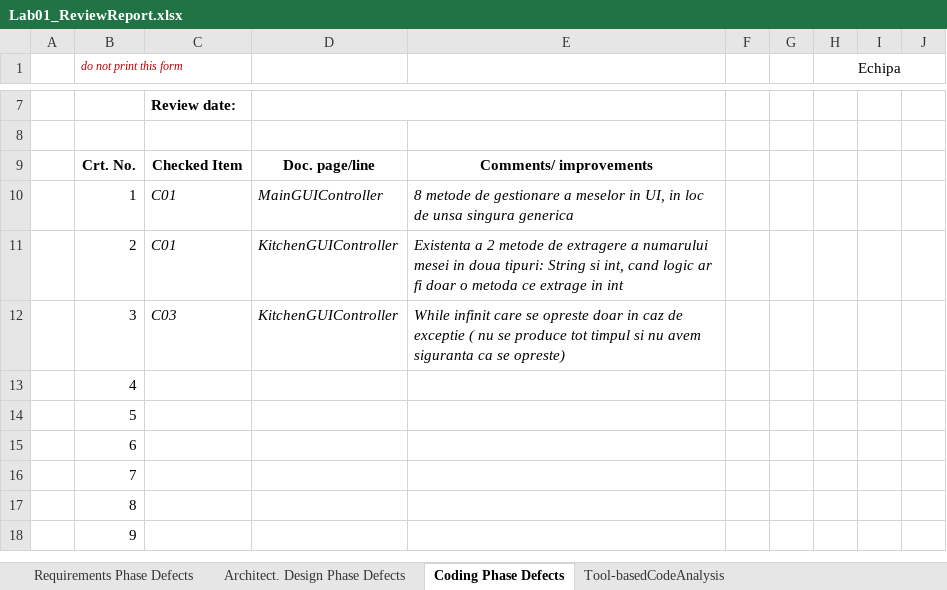
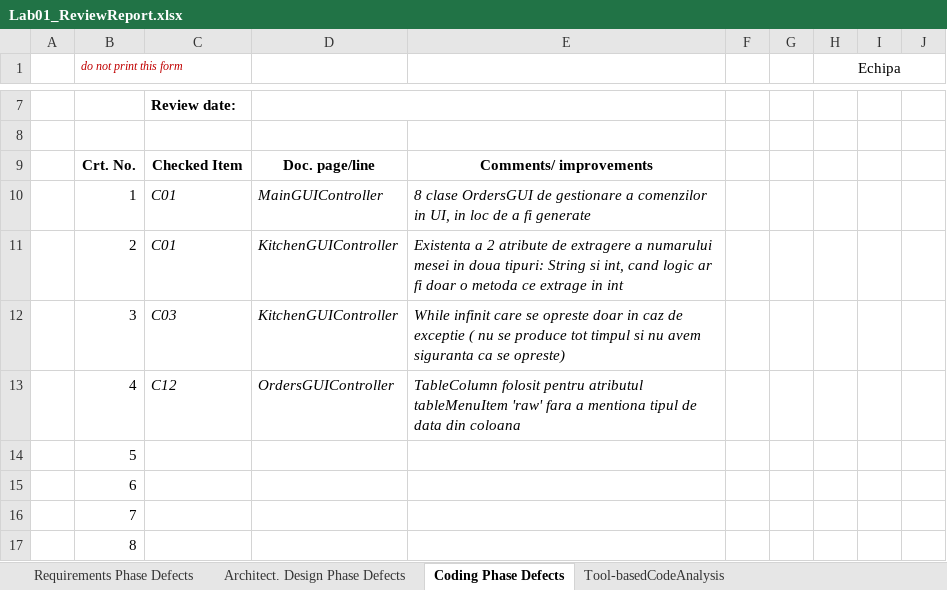
Before and after one commit to sabinamuresan/VVSS_CtrlAltElite, an Excel workbook: Docs/Lab01/Lab01_ReviewReport.xlsx, sheet Coding Phase Defects, drawn as a sheet; only a part is shown, gaps mark what is left out; the shorter side is filled out with more unchanged rows; values as stored, in another font and other column widths than the file's, no borders; the diff names each change by its address in the sheet, - before the commit and + after, or states it on an @@ line.

Commit message:
update review_Report

```diff
--- a/Docs/Lab01/Lab01_ReviewReport.xlsx (sheet Coding Phase Defects)
+++ b/Docs/Lab01/Lab01_ReviewReport.xlsx (sheet Coding Phase Defects)
-E10: 8 metode de gestionare a meselor in UI, in loc de unsa singura generica
+E10: 8 clase OrdersGUI de gestionare a comenzilor in UI, in loc de a fi generate
-E11: …a 2 metode de extragere…
+E11: …a 2 atribute de extragere…
-C13: (empty)
+C13: C12
-D13: (empty)
+D13: OrdersGUIController
-E13: (empty)
+E13: TableColumn folosit pentru atributul tableMenuItem 'raw' fara a mentiona tipul de data din coloana
```
